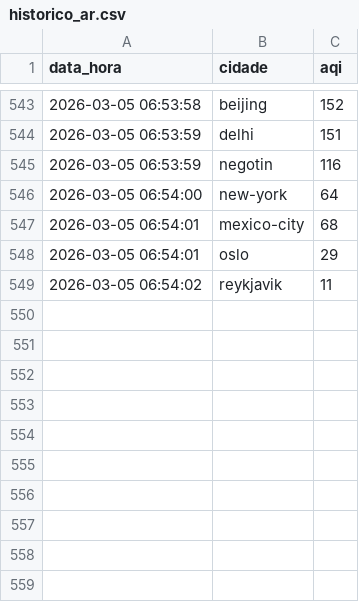
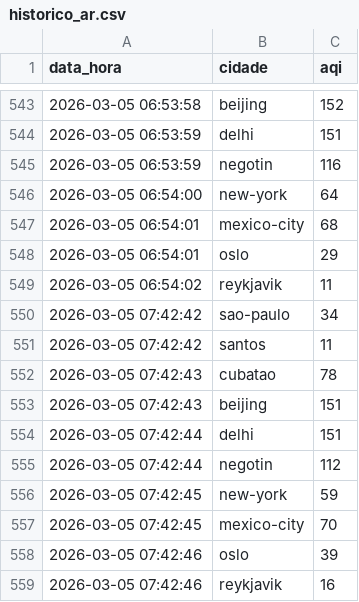
Before and after one commit to fernando-marconi/ecostream-insight, a CSV file: data/historico_ar.csv, drawn as a sheet; only a part is shown, gaps mark what is left out.

```diff
--- a/data/historico_ar.csv
+++ b/data/historico_ar.csv
@@ -549 +549,11 @@ data_hora,cidade,aqi
 2026-03-05 06:54:02,reykjavik,11
+2026-03-05 07:42:42,sao-paulo,34
+2026-03-05 07:42:42,santos,11
+2026-03-05 07:42:43,cubatao,78
+2026-03-05 07:42:43,beijing,151
+2026-03-05 07:42:44,delhi,151
+2026-03-05 07:42:44,negotin,112
+2026-03-05 07:42:45,new-york,59
+2026-03-05 07:42:45,mexico-city,70
+2026-03-05 07:42:46,oslo,39
+2026-03-05 07:42:46,reykjavik,16
```
